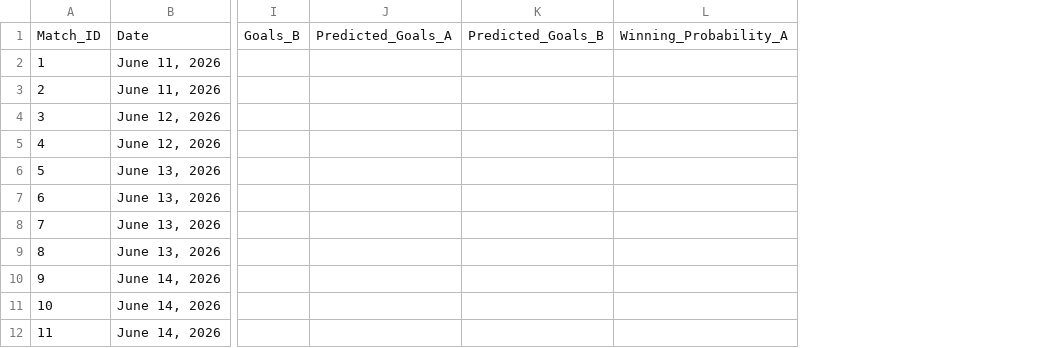
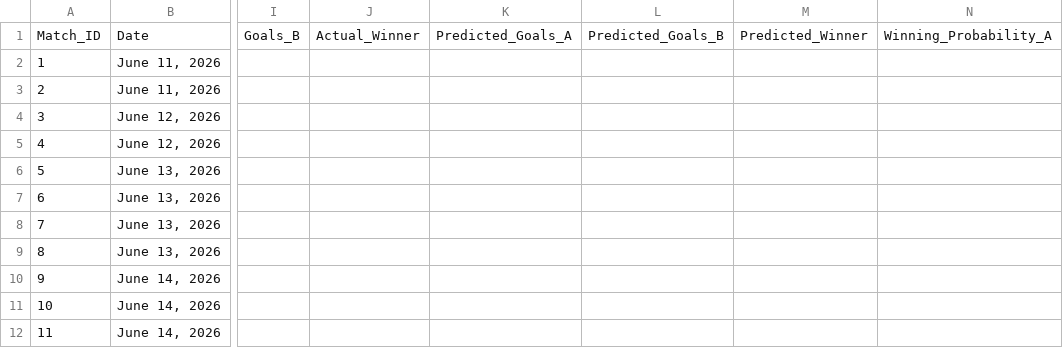
Before and after one commit to learntech0411/WorldCup2026, a CSV file: backend/world_cup_matches.csv, drawn as a sheet; only a part is shown, gaps mark what is left out; the diff names each change by its address in the sheet, - before the commit and + after, or states it on an @@ line.

```diff
--- a/backend/world_cup_matches.csv
+++ b/backend/world_cup_matches.csv
+column J, row 1: Actual_Winner
+column M, row 1: Predicted_Winner
```
Also changed, not shown: backend/world_cup_countries.csv, 1 other file.
